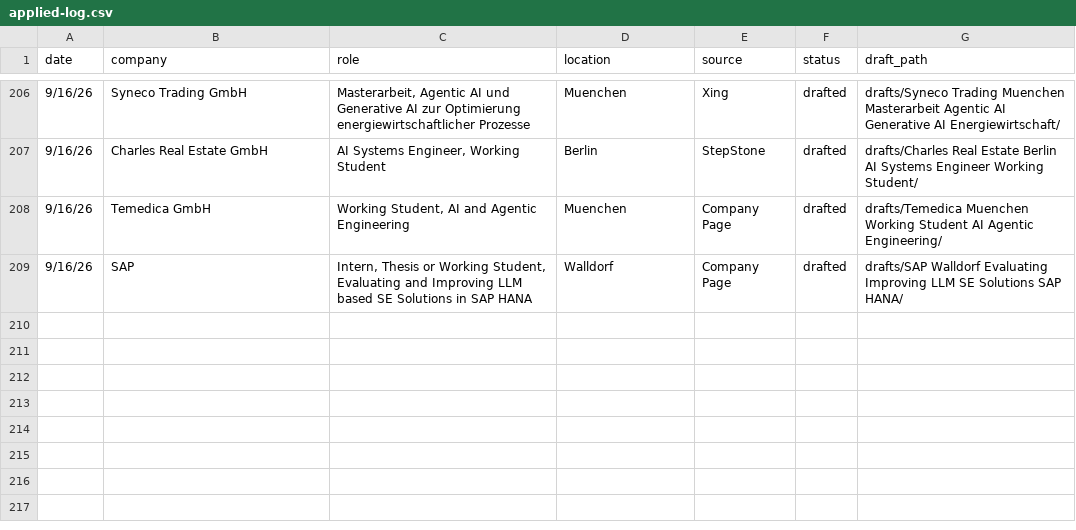
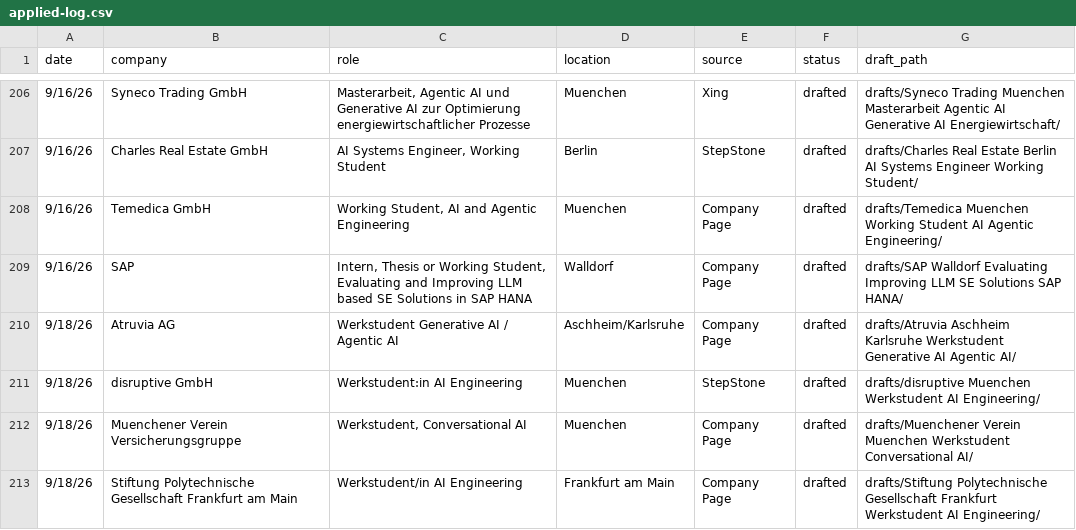
Before and after one commit to rahulrawat20022002/Job-Agent, a CSV file: applied-log.csv, drawn as a sheet; only a part is shown, gaps mark what is left out; the diff names each change by its address in the sheet, - before the commit and + after, or states it on an @@ line.

```diff
--- a/applied-log.csv
+++ b/applied-log.csv
+row 210: 9/18/26 | Atruvia AG | Werkstudent Generative AI / Agentic AI | Aschheim/Karlsruhe | Company Page | drafted | drafts/Atruvia Aschheim Karlsruhe Werkstudent Generative AI Agentic AI/
+row 211: 9/18/26 | disruptive GmbH | Werkstudent:in AI Engineering | Muenchen | StepStone | drafted | drafts/disruptive Muenchen Werkstudent AI Engineering/
+row 212: 9/18/26 | Muenchener Verein Versicherungsgruppe | Werkstudent, Conversational AI | Muenchen | Company Page | drafted | drafts/Muenchener Verein Muenchen Werkstudent Conversational AI/
+row 213: 9/18/26 | Stiftung Polytechnische Gesellschaft Frankfurt am Main | Werkstudent/in AI Engineering | Frankfurt am Main | Company Page | drafted | drafts/Stiftung Polytechnische Gesellschaft Frankfurt Werkstudent AI Engineering/
```
Also changed, not shown: 35 other files.
